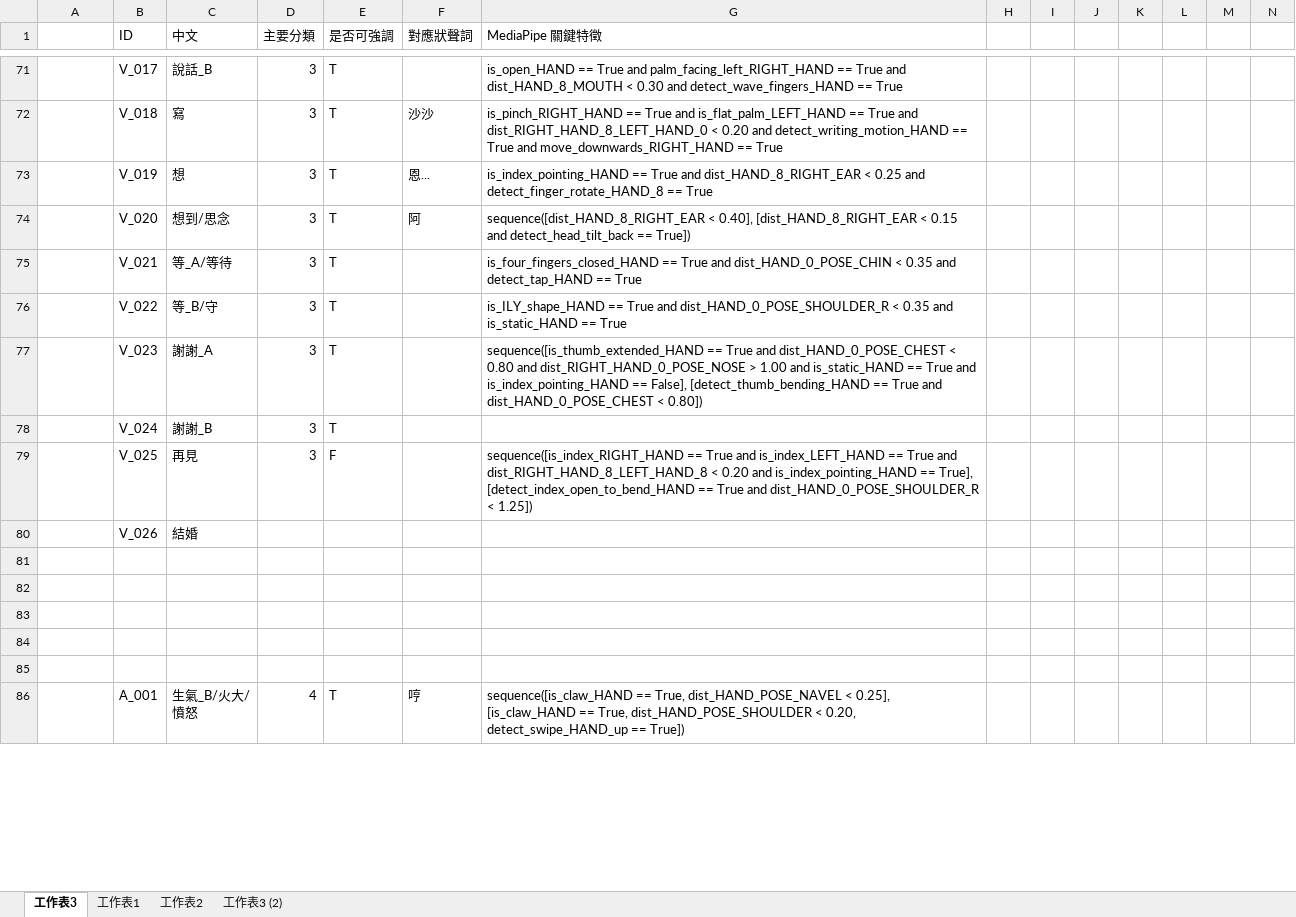
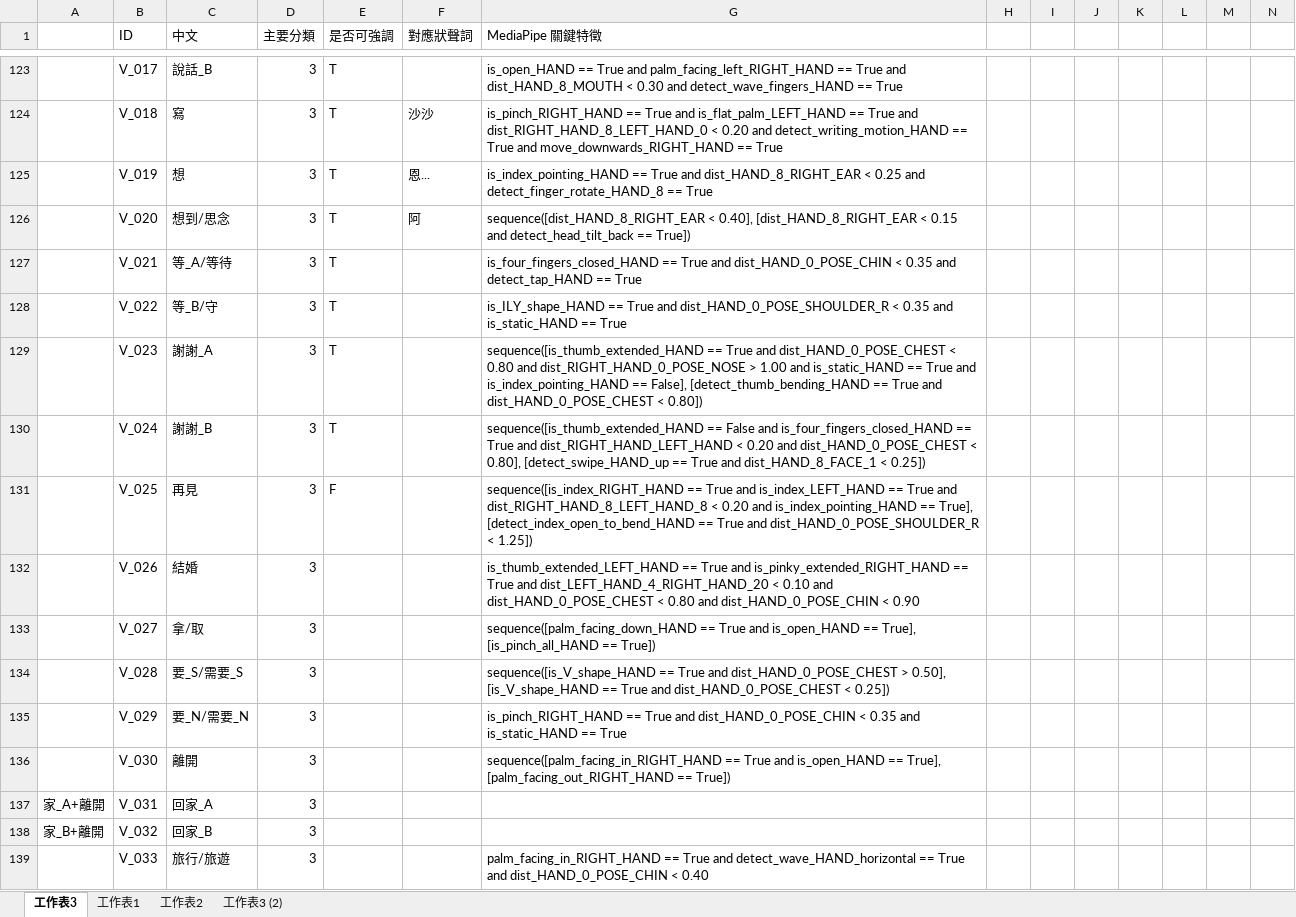
Before and after one commit to yiiiiiing0323/Sign-Language-interpreter, an Excel workbook: main_code/database.xlsx, sheet 工作表3, drawn as a sheet; only a part is shown, gaps mark what is left out; the shorter side is filled out with more unchanged rows; values as stored, in another font and other column widths than the file's, no borders; addresses are those after the commit; rows hold the shown columns only; the diff covers the shown part only; the diff names each change by its address in the sheet, - before the commit and + after, or states it on an @@ line.

```diff
--- a/main_code/database.xlsx (sheet 工作表3)
+++ b/main_code/database.xlsx (sheet 工作表3)
-G130 (MediaPipe 關鍵特徵): (empty)
+G130 (MediaPipe 關鍵特徵): sequence([is_thumb_extended_HAND == False and is_four_fingers_closed_HAND == True and dist_RIGHT_HAND_LEFT_HAND < 0.20 and dist_HAND_0_POSE_CHEST < 0.80], [detect_swipe_HAND_up == True and dist_HAND_8_FACE_1 < 0.25])
-D132 (主要分類): (empty)
+D132 (主要分類): 3
-G132 (MediaPipe 關鍵特徵): (empty)
+G132 (MediaPipe 關鍵特徵): is_thumb_extended_LEFT_HAND == True and is_pinky_extended_RIGHT_HAND == True and dist_LEFT_HAND_4_RIGHT_HAND_20 < 0.10 and dist_HAND_0_POSE_CHEST < 0.80 and dist_HAND_0_POSE_CHIN < 0.90
+row 133:  | V_027 | 拿/取 | 3 |  |  | sequence([palm_facing_down_HAND == True and is_open_HAND == True], [is_pinch_all_HAND == True])
+row 134:  | V_028 | 要_S/需要_S | 3 |  |  | sequence([is_V_shape_HAND == True and dist_HAND_0_POSE_CHEST > 0.50], [is_V_shape_HAND == True and dist_HAND_0_POSE_CHEST < 0.25])
+row 135:  | V_029 | 要_N/需要_N | 3 |  |  | is_pinch_RIGHT_HAND == True and dist_HAND_0_POSE_CHIN < 0.35 and is_static_HAND == True
+row 136:  | V_030 | 離開 | 3 |  |  | sequence([palm_facing_in_RIGHT_HAND == True and is_open_HAND == True], [palm_facing_out_RIGHT_HAND == True])
+row 137: 家_A+離開 | V_031 | 回家_A | 3
+row 138: 家_B+離開 | V_032 | 回家_B | 3
+row 139:  | V_033 | 旅行/旅遊 | 3 |  |  | palm_facing_in_RIGHT_HAND == True and detect_wave_HAND_horizontal == True and dist_HAND_0_POSE_CHIN < 0.40
```
Also changed, not shown: 100 added rows, 5 removed rows, 1 moved row and 39 edited cells elsewhere in this sheet.
